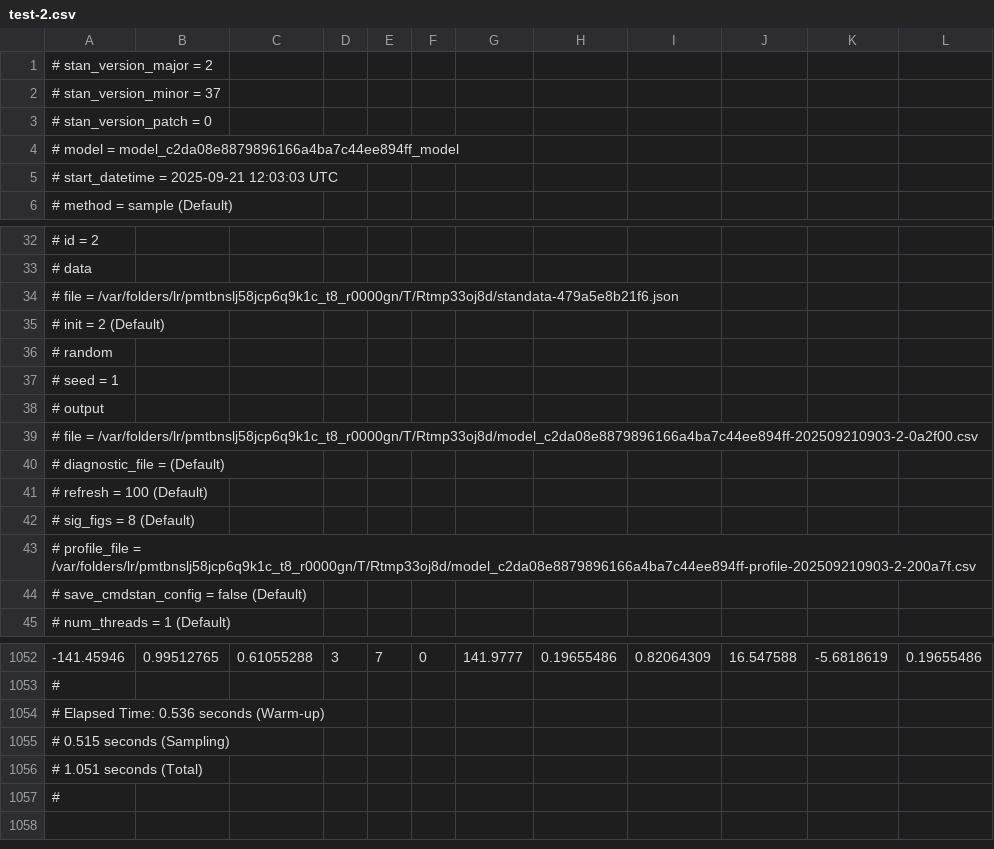
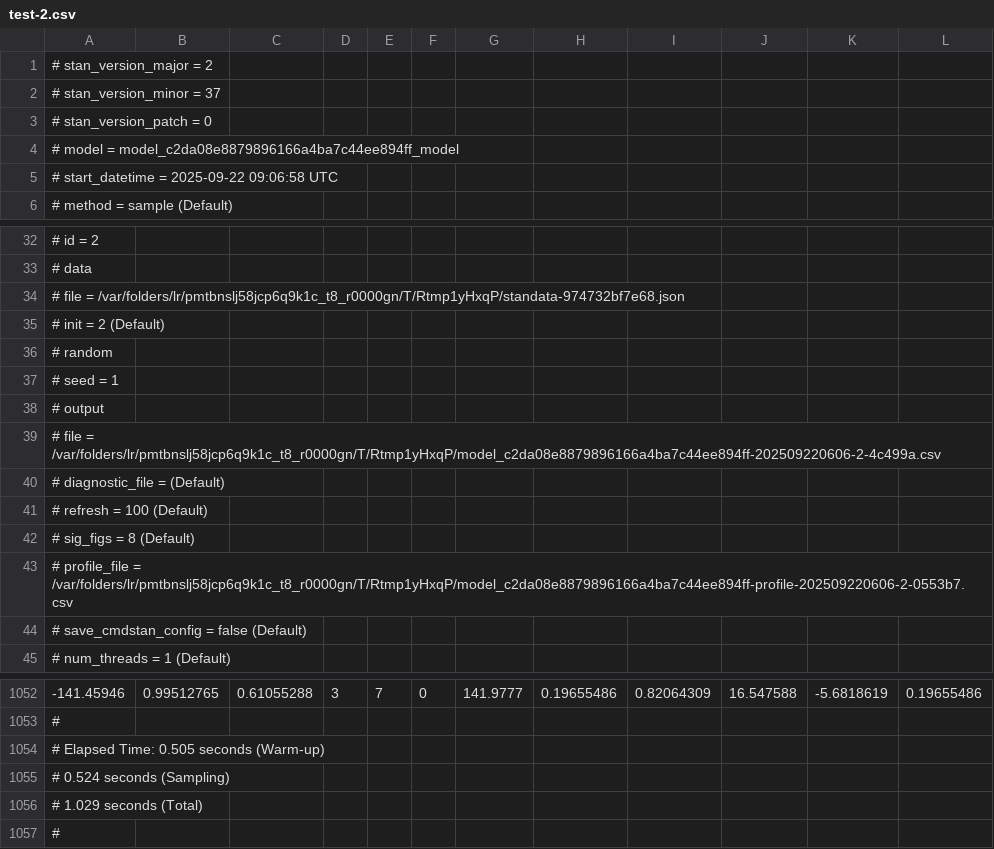
Before and after one commit to bentrueman/bgamcar1, a CSV file: inst/extdata/test-2.csv, drawn as a sheet; only a part is shown, gaps mark what is left out; the diff names each change by its address in the sheet, - before the commit and + after, or states it on an @@ line.

```diff
--- a/inst/extdata/test-2.csv
+++ b/inst/extdata/test-2.csv
-A5: # start_datetime = 2025-09-21 12:03:03 UTC
+A5: # start_datetime = 2025-09-22 09:06:58 UTC
-A34: …file = /var/folders/lr/pmtbnslj58jcp6q9k1c_t8_r0000gn/T/Rtmp33oj8d/standata-479a5e8b21f6.json
+A34: …file = /var/folders/lr/pmtbnslj58jcp6q9k1c_t8_r0000gn/T/Rtmp1yHxqP/standata-974732bf7e68.json
-A39: …file = /var/folders/lr/pmtbnslj58jcp6q9k1c_t8_r0000gn/T/Rtmp33oj8d/model_c2da08e8879896166a4ba7c44ee894ff-202509210903-2-0a2f00.csv
+A39: …file = /var/folders/lr/pmtbnslj58jcp6q9k1c_t8_r0000gn/T/Rtmp1yHxqP/model_c2da08e8879896166a4ba7c44ee894ff-202509220606-2-4c499a.csv
-A43: …profile_file = /var/folders/lr/pmtbnslj58jcp6q9k1c_t8_r0000gn/T/Rtmp33oj8d/model_c2da08e8879896166a4ba7c44ee894ff-profile-202509210903-2-200a7f.csv
+A43: …profile_file = /var/folders/lr/pmtbnslj58jcp6q9k1c_t8_r0000gn/T/Rtmp1yHxqP/model_c2da08e8879896166a4ba7c44ee894ff-profile-202509220606-2-0553b7.csv
-A1054: # Elapsed Time: 0.536 seconds (Warm-up)
+A1054: # Elapsed Time: 0.505 seconds (Warm-up)
-A1055: # 0.515 seconds (Sampling)
+A1055: # 0.524 seconds (Sampling)
-A1056: # 1.051 seconds (Total)
+A1056: # 1.029 seconds (Total)
```
Also changed, not shown: inst/extdata/test-1.csv, inst/extdata/test-3.csv, 11 other files.
